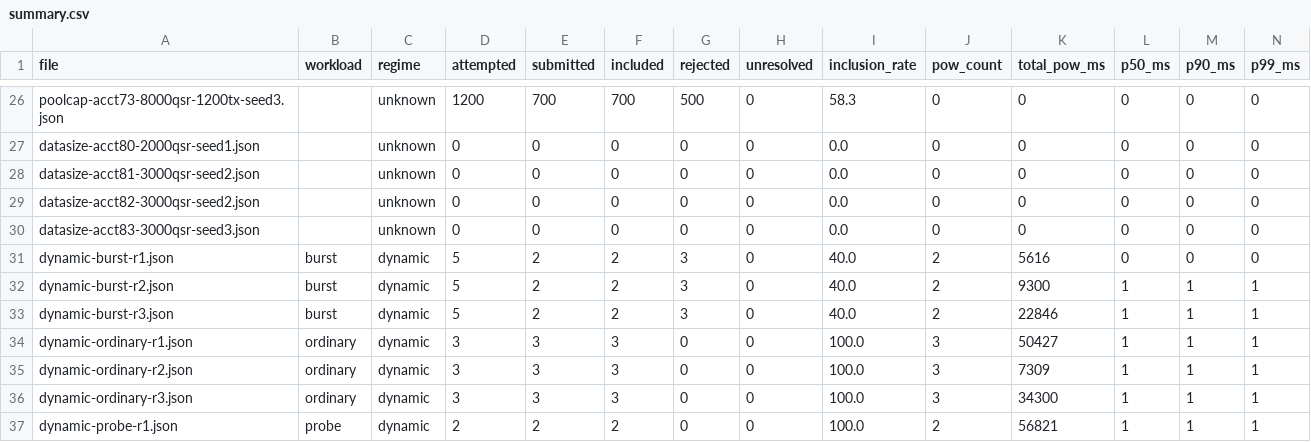
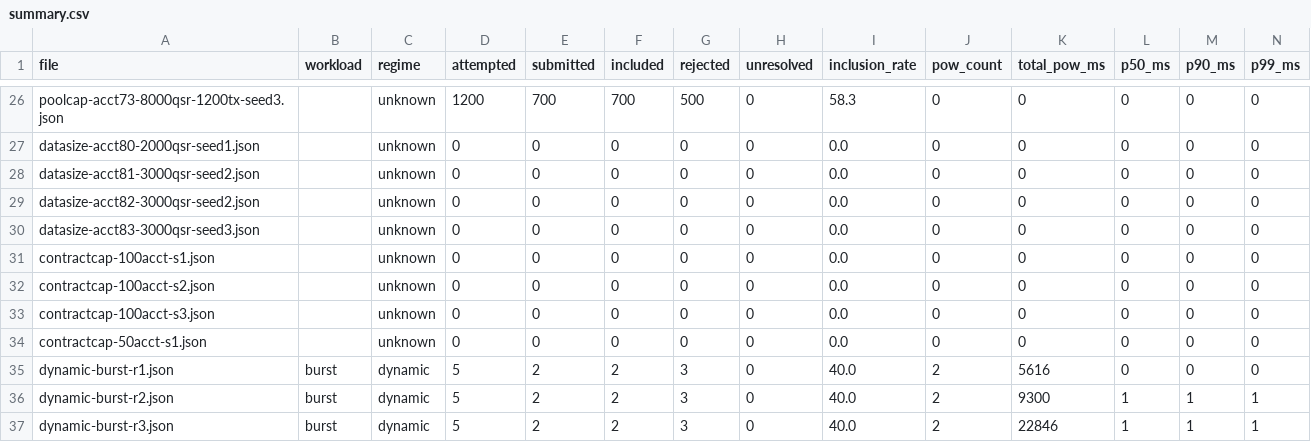
Before and after one commit to mrstockholmz/zenon-resilience-lab, a CSV file: results/summary.csv, drawn as a sheet; only a part is shown, gaps mark what is left out; the shorter side is filled out with more unchanged rows; rows hold the shown columns only; the diff names each change by its address in the sheet, - before the commit and + after, or states it on an @@ line.

Commit message:
update summary.csv with phase 19 results

```diff
--- a/results/summary.csv
+++ b/results/summary.csv
+row 31: contractcap-100acct-s1.json |  | unknown | 0 | 0 | 0 | 0 | 0 | 0.0 | 0 | 0 | 0 | 0 | 0
+row 32: contractcap-100acct-s2.json |  | unknown | 0 | 0 | 0 | 0 | 0 | 0.0 | 0 | 0 | 0 | 0 | 0
+row 33: contractcap-100acct-s3.json |  | unknown | 0 | 0 | 0 | 0 | 0 | 0.0 | 0 | 0 | 0 | 0 | 0
+row 34: contractcap-50acct-s1.json |  | unknown | 0 | 0 | 0 | 0 | 0 | 0.0 | 0 | 0 | 0 | 0 | 0
```
